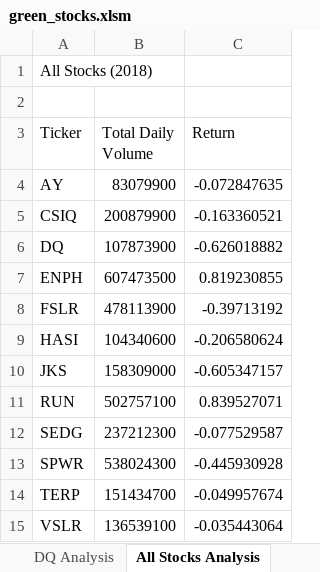
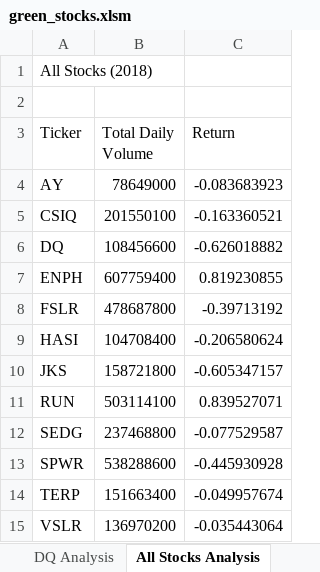
Before and after one commit to aw1442/stock-analysis, an Excel workbook: green_stocks.xlsm, sheet All Stocks Analysis, drawn as a sheet; values as stored, in another font and other column widths than the file's, no borders; charts and pictures not drawn; the diff names each change by its address in the sheet, - before the commit and + after, or states it on an @@ line.

```diff
--- a/green_stocks.xlsm (sheet All Stocks Analysis)
+++ b/green_stocks.xlsm (sheet All Stocks Analysis)
-B4 (Total Daily Volume): 83079900
+B4 (Total Daily Volume): 78649000
-C4 (Return): -0.072847635
+C4 (Return): -0.083683923
-B5 (Total Daily Volume): 200879900
+B5 (Total Daily Volume): 201550100
-B6 (Total Daily Volume): 107873900
+B6 (Total Daily Volume): 108456600
-B7 (Total Daily Volume): 607473500
+B7 (Total Daily Volume): 607759400
-B8 (Total Daily Volume): 478113900
+B8 (Total Daily Volume): 478687800
-B9 (Total Daily Volume): 104340600
+B9 (Total Daily Volume): 104708400
-B10 (Total Daily Volume): 158309000
+B10 (Total Daily Volume): 158721800
-B11 (Total Daily Volume): 502757100
+B11 (Total Daily Volume): 503114100
-B12 (Total Daily Volume): 237212300
+B12 (Total Daily Volume): 237468800
-B13 (Total Daily Volume): 538024300
+B13 (Total Daily Volume): 538288600
-B14 (Total Daily Volume): 151434700
+B14 (Total Daily Volume): 151663400
-B15 (Total Daily Volume): 136539100
+B15 (Total Daily Volume): 136970200
```
Also changed, not shown: sheet 2017, sheet 2018.
